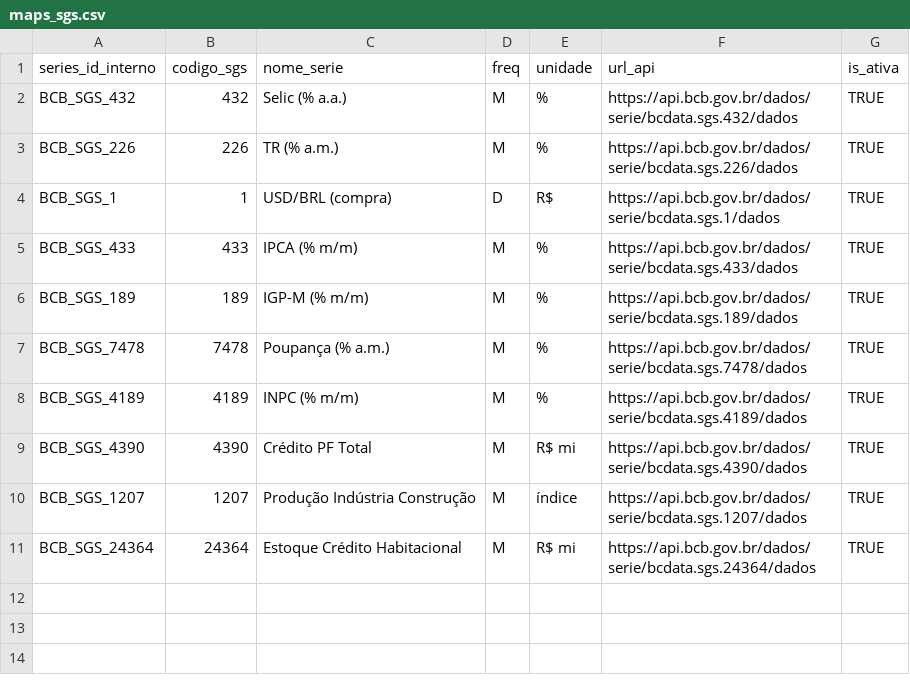
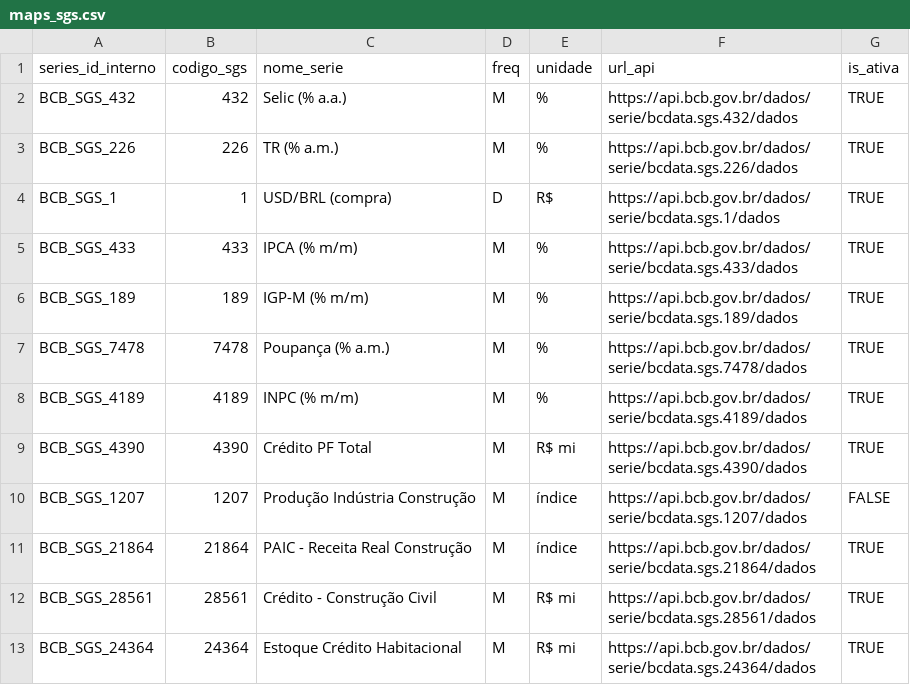
Before and after one commit to matheusoption-bit/construction-data-pipeline, a CSV file: configs/maps_sgs.csv, drawn as a sheet.

Commit message:
fix: Ajusta job daily_bcb para aceitar status PARTIAL e remove série 1207 descontinuada
- Altera exit code para aceitar status PARTIAL quando 80%+ das séries são processadas com sucesso
- Remove série 1207 (descontinuada pelo BCB) dos arquivos de configuração
- Marca série 1207 como inativa em maps_sgs.csv e dim_series_initial.csv
- Adiciona novas séries alternativas 21864 e 28561 conforme diagnóstico anterior

```diff
--- a/configs/maps_sgs.csv
+++ b/configs/maps_sgs.csv
@@ -9,3 +9,5 @@ BCB_SGS_4189,4189,INPC (% m/m),M,%,https://api.bcb.gov.br/dados/serie/bcdata.sgs
 BCB_SGS_4390,4390,Crédito PF Total,M,R$ mi,https://api.bcb.gov.br/dados/serie/bcdata.sgs.4390/dados,TRUE
-BCB_SGS_1207,1207,Produção Indústria Construção,M,índice,https://api.bcb.gov.br/dados/serie/bcdata.sgs.1207/dados,TRUE
+BCB_SGS_1207,1207,Produção Indústria Construção,M,índice,https://api.bcb.gov.br/dados/serie/bcdata.sgs.1207/dados,FALSE
+BCB_SGS_21864,21864,PAIC - Receita Real Construção,M,índice,https://api.bcb.gov.br/dados/serie/bcdata.sgs.21864/dados,TRUE
+BCB_SGS_28561,28561,Crédito - Construção Civil,M,R$ mi,https://api.bcb.gov.br/dados/serie/bcdata.sgs.28561/dados,TRUE
 BCB_SGS_24364,24364,Estoque Crédito Habitacional,M,R$ mi,https://api.bcb.gov.br/dados/serie/bcdata.sgs.24364/dados,TRUE
```
Also changed, not shown: configs/dim_series_initial.csv, 1 other file.
